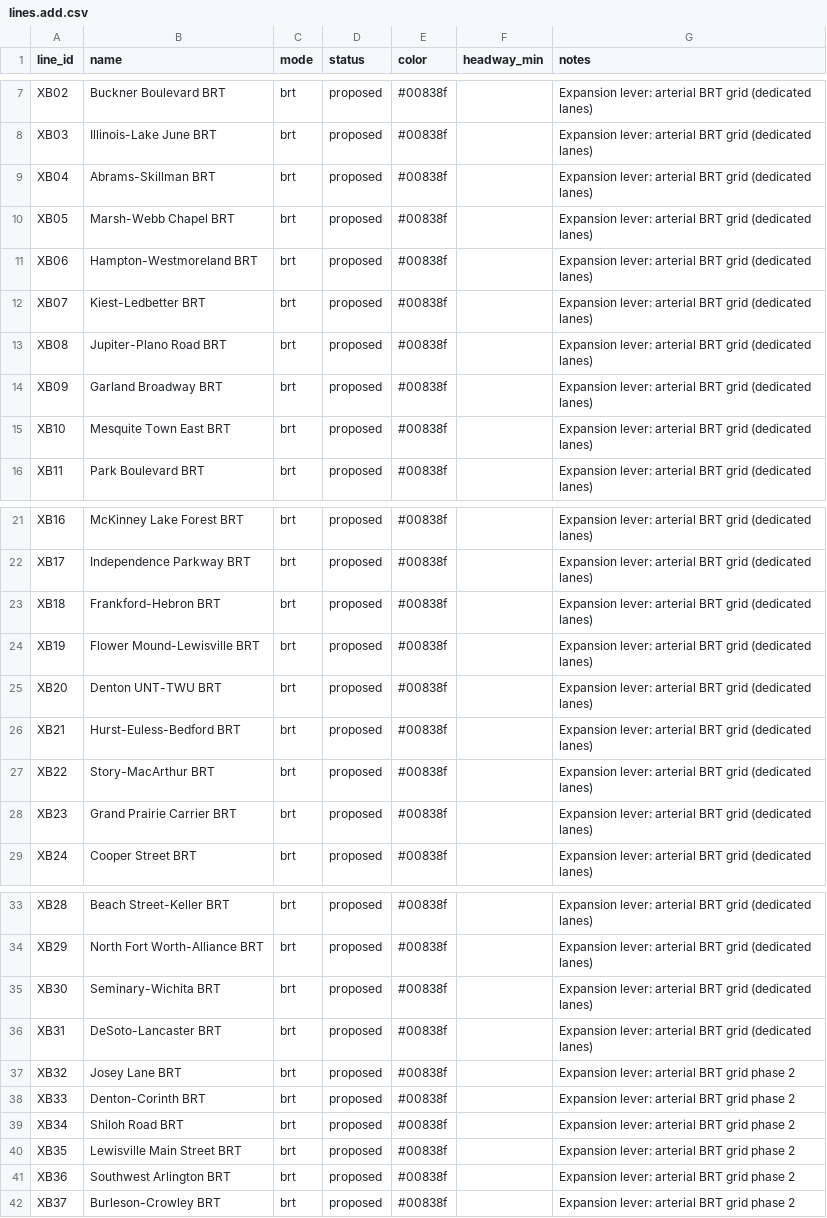
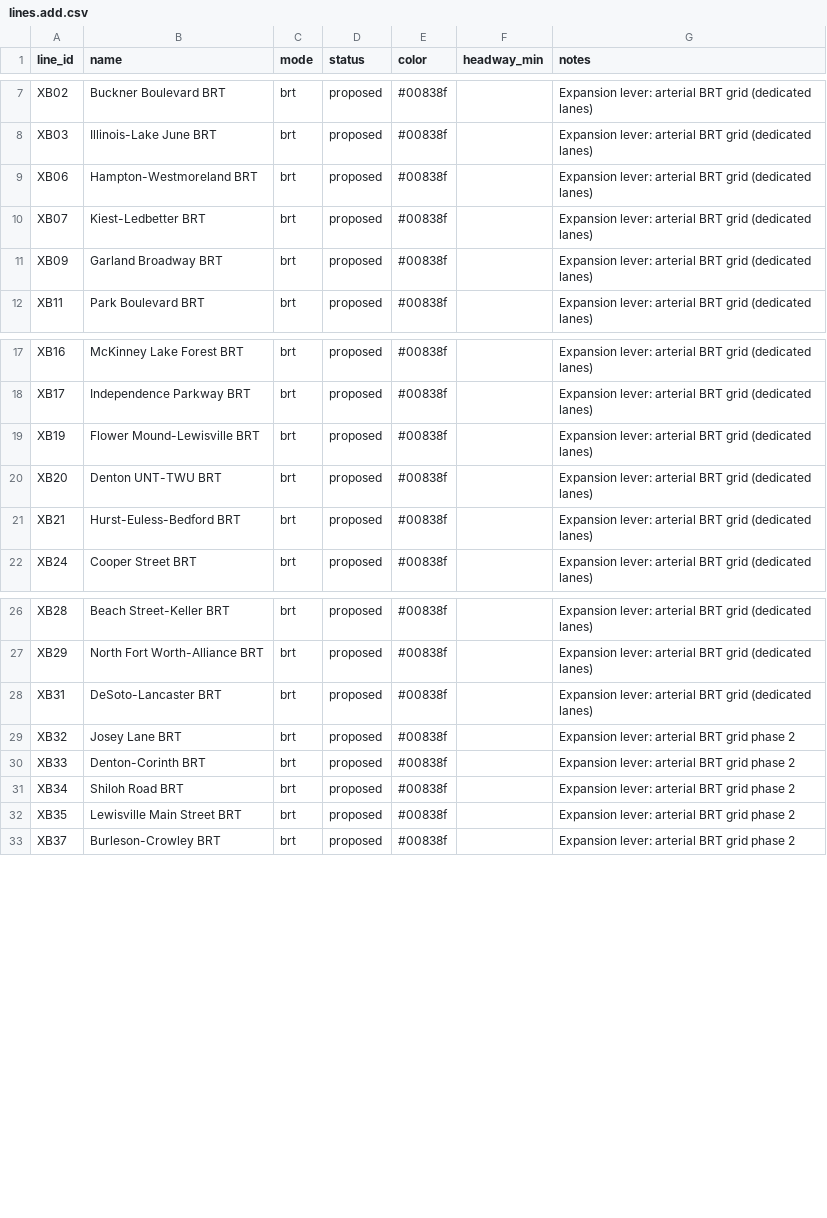
Before and after one commit to dgoodenough/dfw-transit, a CSV file: scenarios/two_million/lines.add.csv, drawn as a sheet; only a part is shown, gaps mark what is left out; the diff covers the shown part only; the diff names each change by its address in the sheet, - before the commit and + after, or states it on an @@ line.

```diff
--- a/scenarios/two_million/lines.add.csv
+++ b/scenarios/two_million/lines.add.csv
-row 9: XB04 | Abrams-Skillman BRT | brt | proposed | #00838f |  | Expansion lever: arterial BRT grid (dedicated lanes)
-row 10: XB05 | Marsh-Webb Chapel BRT | brt | proposed | #00838f |  | Expansion lever: arterial BRT grid (dedicated lanes)
-row 13: XB08 | Jupiter-Plano Road BRT | brt | proposed | #00838f |  | Expansion lever: arterial BRT grid (dedicated lanes)
-row 15: XB10 | Mesquite Town East BRT | brt | proposed | #00838f |  | Expansion lever: arterial BRT grid (dedicated lanes)
-row 23: XB18 | Frankford-Hebron BRT | brt | proposed | #00838f |  | Expansion lever: arterial BRT grid (dedicated lanes)
-row 27: XB22 | Story-MacArthur BRT | brt | proposed | #00838f |  | Expansion lever: arterial BRT grid (dedicated lanes)
-row 28: XB23 | Grand Prairie Carrier BRT | brt | proposed | #00838f |  | Expansion lever: arterial BRT grid (dedicated lanes)
-row 35: XB30 | Seminary-Wichita BRT | brt | proposed | #00838f |  | Expansion lever: arterial BRT grid (dedicated lanes)
-row 41: XB36 | Southwest Arlington BRT | brt | proposed | #00838f |  | Expansion lever: arterial BRT grid phase 2
```
Also changed, not shown: 1 removed row elsewhere in this file, scenarios/two_million/line_stops.patch.csv, scenarios/two_million/stages.csv, 5 other files.
